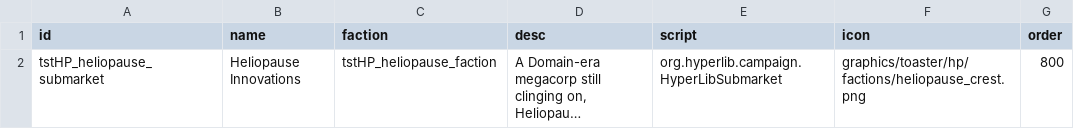
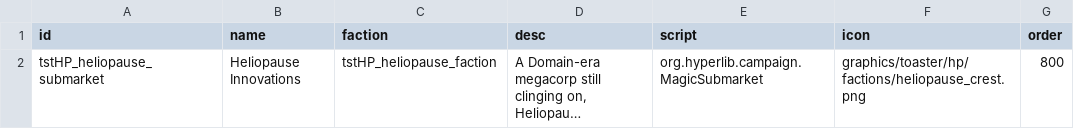
Before and after one commit to smangham/starsector-heliopause-innovations, a CSV file: data/campaign/submarkets.csv, drawn as a sheet; long unchanged cells end in …; the diff names each change by its address in the sheet, - before the commit and + after, or states it on an @@ line.

```diff
--- a/data/campaign/submarkets.csv
+++ b/data/campaign/submarkets.csv
-E2 (script): org.hyperlib.campaign.HyperLibSubmarket
+E2 (script): org.hyperlib.campaign.MagicSubmarket
```
Also changed, not shown: data/hullmods/hull_mods.csv, data/hulls/ship_data.csv, 26 other files.
